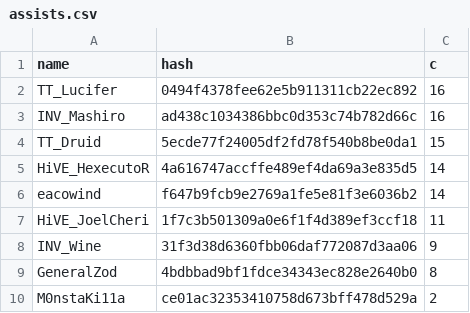
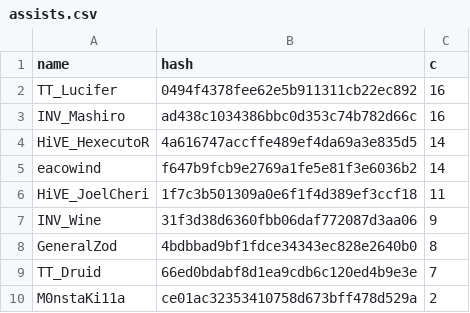
Before and after one commit to catalystblack/catalystblack.github.io, a CSV file: csv/eventide/assists.csv, drawn as a sheet.

```diff
--- a/csv/eventide/assists.csv
+++ b/csv/eventide/assists.csv
@@ -3,3 +3,2 @@ TT_Lucifer,0494f4378fee62e5b911311cb22ec892,16
 INV_Mashiro,ad438c1034386bbc0d353c74b782d66c,16
-TT_Druid,5ecde77f24005df2fd78f540b8be0da1,15
 HiVE_HexecutoR,4a616747accffe489ef4da69a3e835d5,14
@@ -9,2 +8,3 @@ INV_Wine,31f3d38d6360fbb06daf772087d3aa06,9
 GeneralZod,4bdbbad9bf1fdce34343ec828e2640b0,8
+TT_Druid,66ed0bdabf8d1ea9cdb6c120ed4b9e3e,7
 M0nstaKi11a,ce01ac32353410758d673bff478d529a,2
```
Also changed, not shown: csv/data.csv, csv/eventide/kills.csv, 3 other files.
